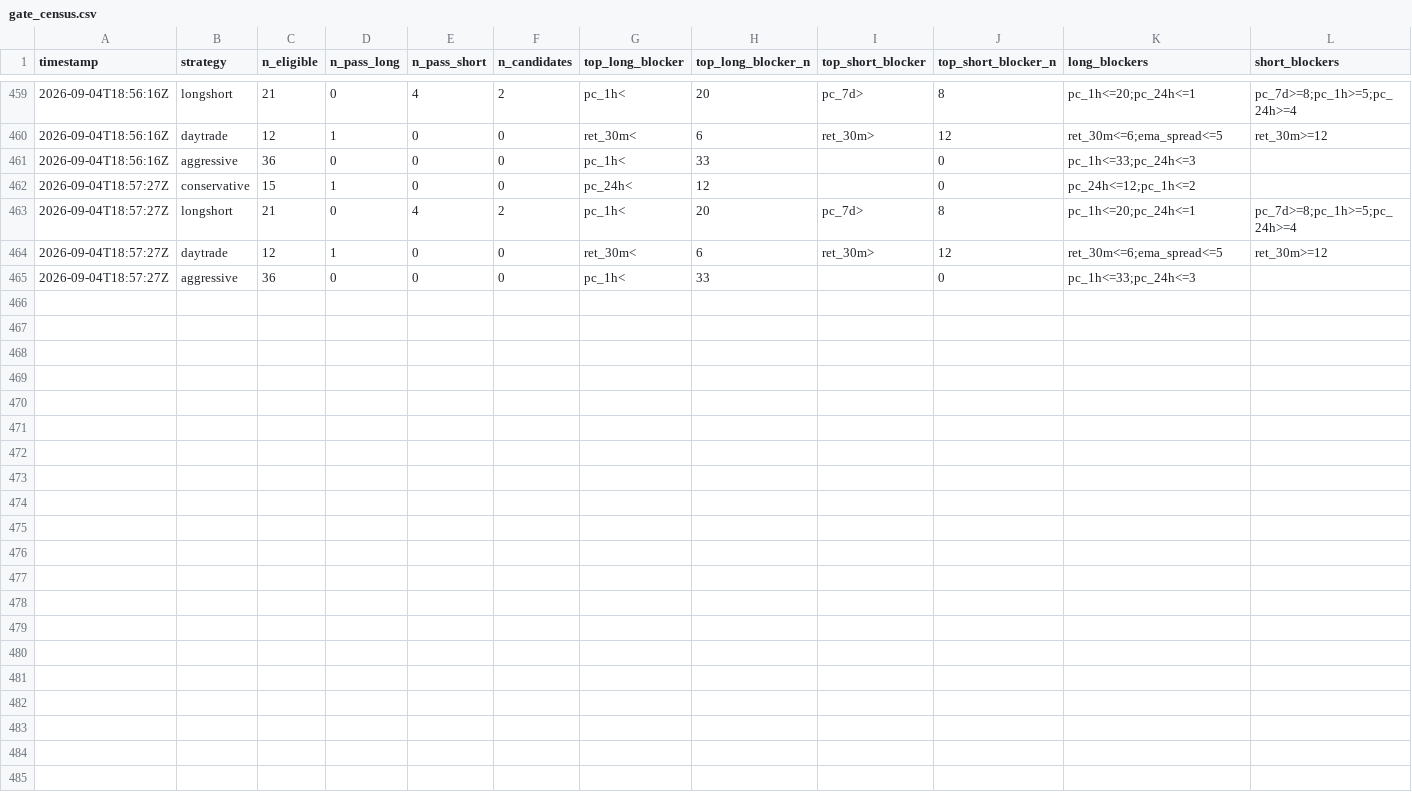
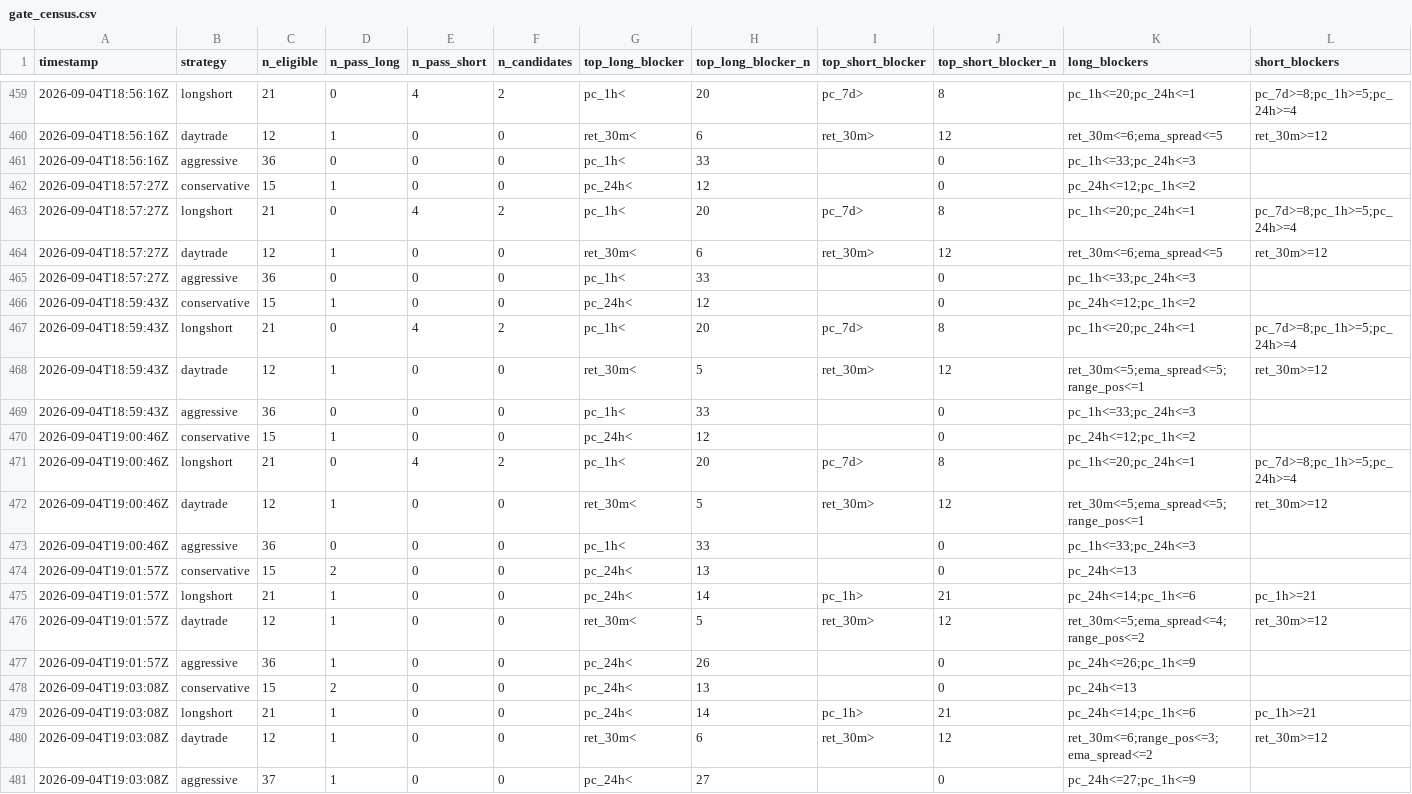
Before and after one commit to Bash-Collects-Crypto/Kirktron, a CSV file: gate_census.csv, drawn as a sheet; only a part is shown, gaps mark what is left out.

```diff
--- a/gate_census.csv
+++ b/gate_census.csv
@@ -465 +465,17 @@ timestamp,strategy,n_eligible,n_pass_long,n_pass_short,n_candidates,top_long_blo
 2026-09-04T18:57:27Z,aggressive,36,0,0,0,pc_1h<,33,,0,pc_1h<=33;pc_24h<=3,
+2026-09-04T18:59:43Z,conservative,15,1,0,0,pc_24h<,12,,0,pc_24h<=12;pc_1h<=2,
+2026-09-04T18:59:43Z,longshort,21,0,4,2,pc_1h<,20,pc_7d>,8,pc_1h<=20;pc_24h<=1,pc_7d>=8;pc_1h>=5;pc_24h>=4
+2026-09-04T18:59:43Z,daytrade,12,1,0,0,ret_30m<,5,ret_30m>,12,ret_30m<=5;ema_spread<=5;range_pos<=1,ret_30m>=12
+2026-09-04T18:59:43Z,aggressive,36,0,0,0,pc_1h<,33,,0,pc_1h<=33;pc_24h<=3,
+2026-09-04T19:00:46Z,conservative,15,1,0,0,pc_24h<,12,,0,pc_24h<=12;pc_1h<=2,
+2026-09-04T19:00:46Z,longshort,21,0,4,2,pc_1h<,20,pc_7d>,8,pc_1h<=20;pc_24h<=1,pc_7d>=8;pc_1h>=5;pc_24h>=4
+2026-09-04T19:00:46Z,daytrade,12,1,0,0,ret_30m<,5,ret_30m>,12,ret_30m<=5;ema_spread<=5;range_pos<=1,ret_30m>=12
+2026-09-04T19:00:46Z,aggressive,36,0,0,0,pc_1h<,33,,0,pc_1h<=33;pc_24h<=3,
+2026-09-04T19:01:57Z,conservative,15,2,0,0,pc_24h<,13,,0,pc_24h<=13,
+2026-09-04T19:01:57Z,longshort,21,1,0,0,pc_24h<,14,pc_1h>,21,pc_24h<=14;pc_1h<=6,pc_1h>=21
+2026-09-04T19:01:57Z,daytrade,12,1,0,0,ret_30m<,5,ret_30m>,12,ret_30m<=5;ema_spread<=4;range_pos<=2,ret_30m>=12
+2026-09-04T19:01:57Z,aggressive,36,1,0,0,pc_24h<,26,,0,pc_24h<=26;pc_1h<=9,
+2026-09-04T19:03:08Z,conservative,15,2,0,0,pc_24h<,13,,0,pc_24h<=13,
+2026-09-04T19:03:08Z,longshort,21,1,0,0,pc_24h<,14,pc_1h>,21,pc_24h<=14;pc_1h<=6,pc_1h>=21
+2026-09-04T19:03:08Z,daytrade,12,1,0,0,ret_30m<,6,ret_30m>,12,ret_30m<=6;range_pos<=3;ema_spread<=2,ret_30m>=12
+2026-09-04T19:03:08Z,aggressive,37,1,0,0,pc_24h<,27,,0,pc_24h<=27;pc_1h<=9,
```
Also changed, not shown: equity_history.csv, market_context.csv, 5 other files.
